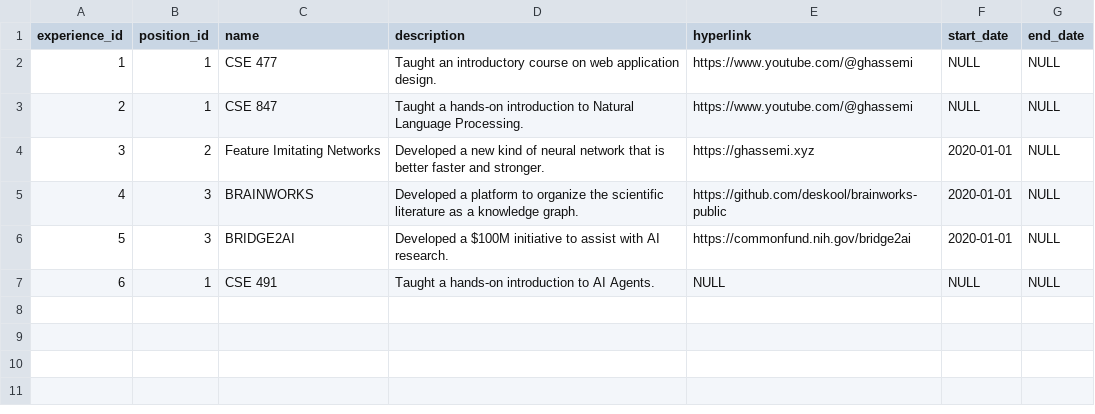
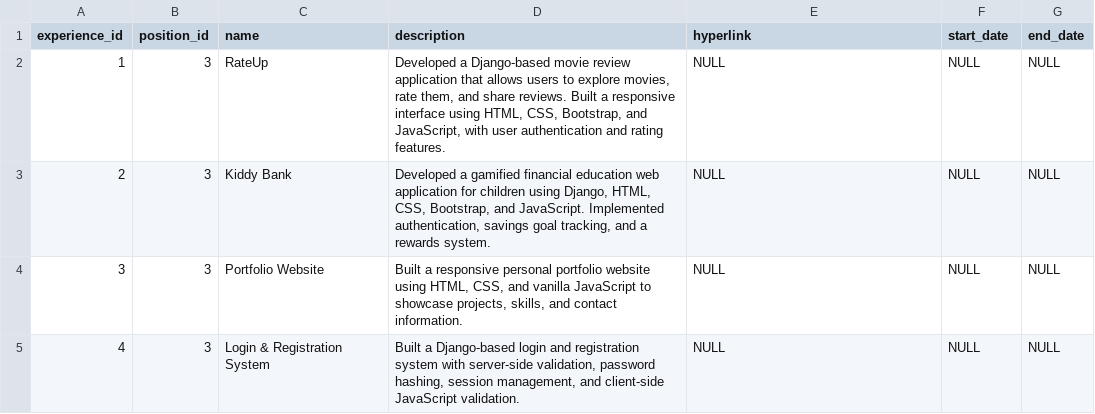
Before and after one commit to AUC-SPOCS-AI-AGENTS/ai-agents, a CSV file: homework 0/flask_app/database/initial_data/experiences.csv, drawn as a sheet.

```diff
--- a/homework 0/flask_app/database/initial_data/experiences.csv
+++ b/homework 0/flask_app/database/initial_data/experiences.csv
@@ -1,7 +1,5 @@
 "experience_id","position_id","name","description","hyperlink","start_date","end_date"
-"1","1","CSE 477","Taught an introductory course on web application design.","https://www.youtube.com/@ghassemi",NULL,NULL
-"2","1","CSE 847","Taught a hands-on introduction to Natural Language Processing.","https://www.youtube.com/@ghassemi",NULL,NULL
-"3","2","Feature Imitating Networks","Developed a new kind of neural network that is better faster and stronger.","https://ghassemi.xyz","2020-01-01",NULL
-"4","3","BRAINWORKS","Developed a platform to organize the scientific literature as a knowledge graph.","https://github.com/deskool/brainworks-public","2020-01-01",NULL
-"5","3","BRIDGE2AI","Developed a $100M initiative to assist with AI research.","https://commonfund.nih.gov/bridge2ai","2020-01-01",NULL
-"6","1","CSE 491","Taught a hands-on introduction to AI Agents.",NULL,NULL,NULL
+"1","3","RateUp","Developed a Django-based movie review application that allows users to explore movies, rate them, and share reviews. Built a responsive interface using HTML, CSS, Bootstrap, and JavaScript, with user authentication and rating features.",NULL,NULL,NULL
+"2","3","Kiddy Bank","Developed a gamified financial education web application for children using Django, HTML, CSS, Bootstrap, and JavaScript. Implemented authentication, savings goal tracking, and a rewards system.",NULL,NULL,NULL
+"3","3","Portfolio Website","Built a responsive personal portfolio website using HTML, CSS, and vanilla JavaScript to showcase projects, skills, and contact information.",NULL,NULL,NULL
+"4","3","Login & Registration System","Built a Django-based login and registration system with server-side validation, password hashing, session management, and client-side JavaScript validation.",NULL,NULL,NULL
```
Also changed, not shown: homework 0/flask_app/database/initial_data/institutions.csv, homework 0/flask_app/database/initial_data/positions.csv, 4 other files.
